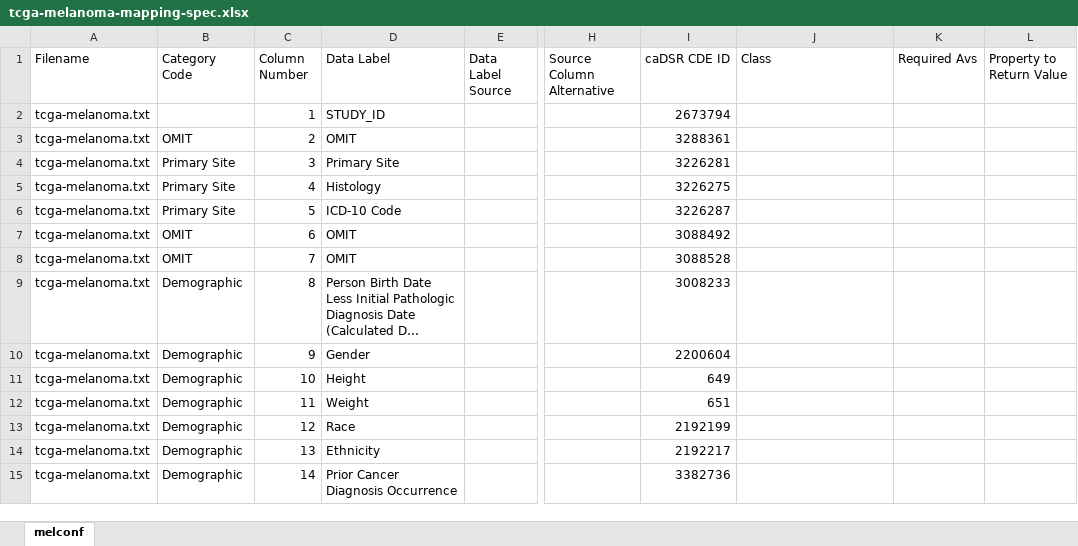
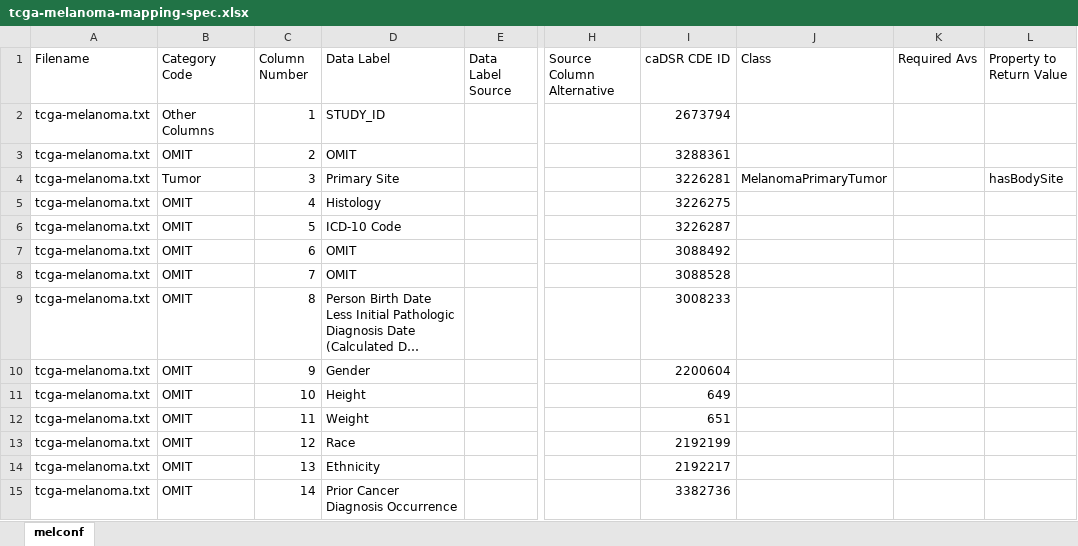
Before and after one commit to DeepPhe/ontologies, an Excel workbook: mapping/tcga-melanoma-mapping-spec.xlsx, sheet melconf, drawn as a sheet; only a part is shown, gaps mark what is left out; long unchanged cells end in …; values as stored, in another font and other column widths than the file's, no borders; the diff covers the shown part only; the diff names each change by its address in the sheet, - before the commit and + after, or states it on an @@ line.

```diff
--- a/mapping/tcga-melanoma-mapping-spec.xlsx (sheet melconf)
+++ b/mapping/tcga-melanoma-mapping-spec.xlsx (sheet melconf)
-B2 (Category Code): (empty)
+B2 (Category Code): Other Columns
-B4 (Category Code): Primary Site
+B4 (Category Code): Tumor
-J4 (Class): (empty)
+J4 (Class): MelanomaPrimaryTumor
-L4 (Property to Return Value): (empty)
+L4 (Property to Return Value): hasBodySite
-B5:B6 (Category Code): Primary Site
+B5:B6 (Category Code): OMIT
-B9:B15 (Category Code): Demographic
+B9:B15 (Category Code): OMIT
```
Also changed, not shown: 45 edited cells elsewhere in this sheet, 2 other files.
